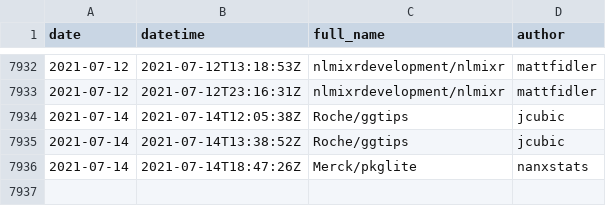
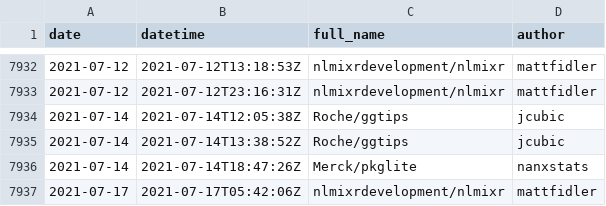
Before and after one commit to openpharma/openpharma_log, a CSV file: all-commits/data.csv, drawn as a sheet; only a part is shown, gaps mark what is left out; the diff names each change by its address in the sheet, - before the commit and + after, or states it on an @@ line.

Commit message:
update all-commits

```diff
--- a/all-commits/data.csv
+++ b/all-commits/data.csv
+row 7937: 2021-07-17 | 2021-07-17T05:42:06Z | nlmixrdevelopment/nlmixr | mattfidler
```
Also changed, not shown: 3 other files.
